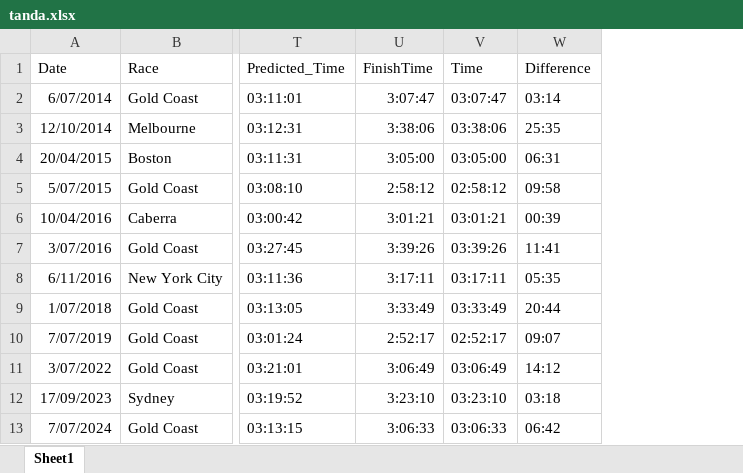
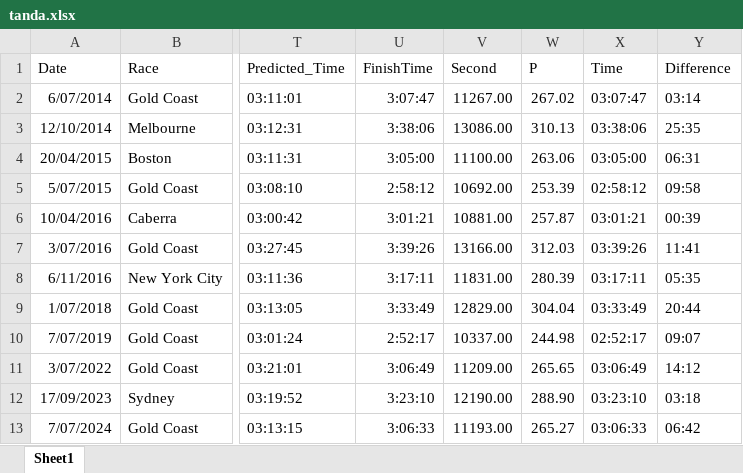
Before and after one commit to edwchris/edwchris.github.io, an Excel workbook: blog/posts/RaceTimePrediction/data/tanda.xlsx, sheet Sheet1, drawn as a sheet; only a part is shown, gaps mark what is left out; values as stored, in another font and other column widths than the file's, no borders; the diff names each change by its address in the sheet, - before the commit and + after, or states it on an @@ line.

Commit message:
New Blog post - Race predictons

```diff
--- a/blog/posts/RaceTimePrediction/data/tanda.xlsx (sheet Sheet1)
+++ b/blog/posts/RaceTimePrediction/data/tanda.xlsx (sheet Sheet1)
+column V (Second), rows 2-13: 11267.00 | 13086.00 | 11100.00 | 10692.00 | 10881.00 | 13166.00 | 11831.00 | 12829.00 | 10337.00 | 11209.00 | 12190.00 | 11193.00
+column W (P), rows 2-13: 267.02 | 310.13 | 263.06 | 253.39 | 257.87 | 312.03 | 280.39 | 304.04 | 244.98 | 265.65 | 288.90 | 265.27
```
Also changed, not shown: 14 other files.
